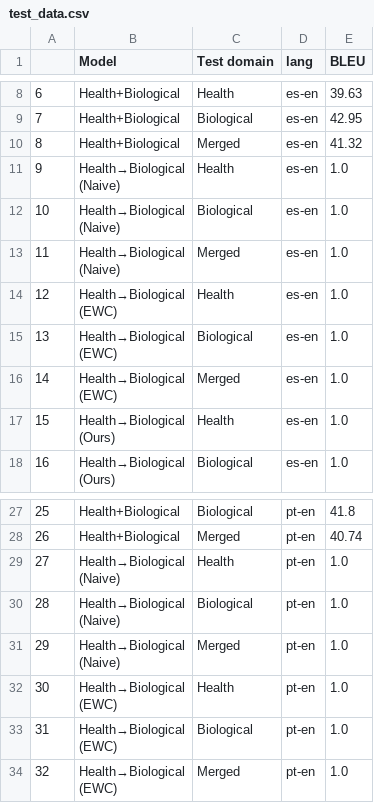
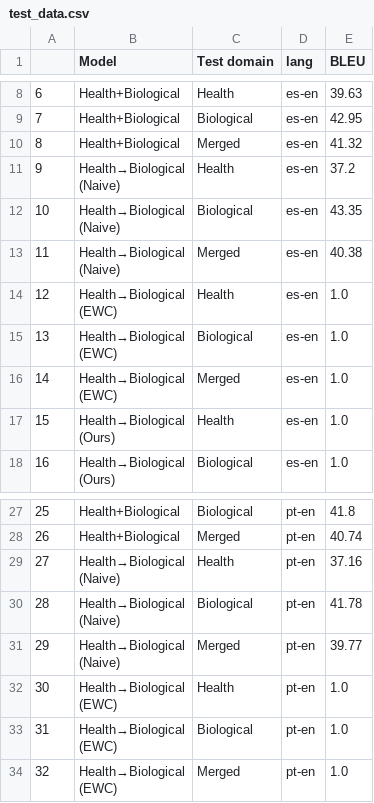
Before and after one commit to salvacarrion/mltests-old, a CSV file: paper1/data/new/test_data.csv, drawn as a sheet; only a part is shown, gaps mark what is left out.

```diff
--- a/paper1/data/new/test_data.csv
+++ b/paper1/data/new/test_data.csv
@@ -10,8 +10,8 @@
 8,Health+Biological,Merged,es-en,41.32
-9,"Health→Biological
-(Naive)",Health,es-en,1.0
-10,"Health→Biological
-(Naive)",Biological,es-en,1.0
-11,"Health→Biological
-(Naive)",Merged,es-en,1.0
+9,"Health→Biological
+(Naive)",Health,es-en,37.2
+10,"Health→Biological
+(Naive)",Biological,es-en,43.35
+11,"Health→Biological
+(Naive)",Merged,es-en,40.38
 12,"Health→Biological
@@ -37,8 +37,8 @@
 26,Health+Biological,Merged,pt-en,40.74
-27,"Health→Biological
-(Naive)",Health,pt-en,1.0
-28,"Health→Biological
-(Naive)",Biological,pt-en,1.0
-29,"Health→Biological
-(Naive)",Merged,pt-en,1.0
+27,"Health→Biological
+(Naive)",Health,pt-en,37.16
+28,"Health→Biological
+(Naive)",Biological,pt-en,41.78
+29,"Health→Biological
+(Naive)",Merged,pt-en,39.77
 30,"Health→Biological
```
Also changed, not shown: 11 other files.
